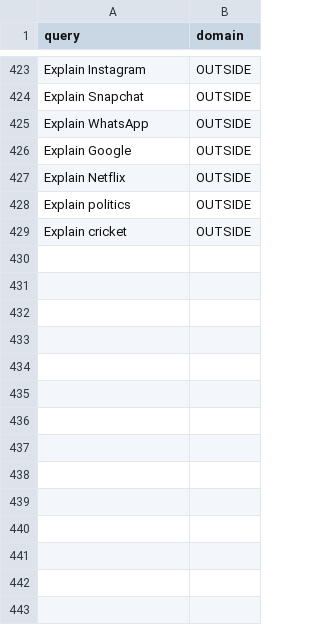
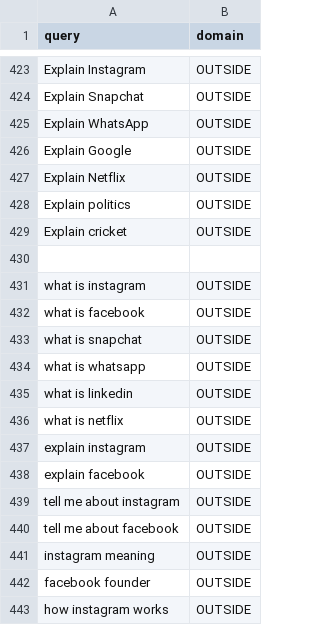
Before and after one commit to MandaTanmay/MlProject-2, a CSV file: training/domain_dataset.csv, drawn as a sheet; only a part is shown, gaps mark what is left out.

Commit message:
Solved Blocking issue and changed the domain claasifier to semantic

```diff
--- a/training/domain_dataset.csv
+++ b/training/domain_dataset.csv
@@ -429 +429,15 @@ Explain politics,OUTSIDE
 Explain cricket,OUTSIDE
+
+what is instagram,OUTSIDE
+what is facebook,OUTSIDE
+what is snapchat,OUTSIDE
+what is whatsapp,OUTSIDE
+what is linkedin,OUTSIDE
+what is netflix,OUTSIDE
+explain instagram,OUTSIDE
+explain facebook,OUTSIDE
+tell me about instagram,OUTSIDE
+tell me about facebook,OUTSIDE
+instagram meaning,OUTSIDE
+facebook founder,OUTSIDE
+how instagram works,OUTSIDE
```
Also changed, not shown: 32 other files.
